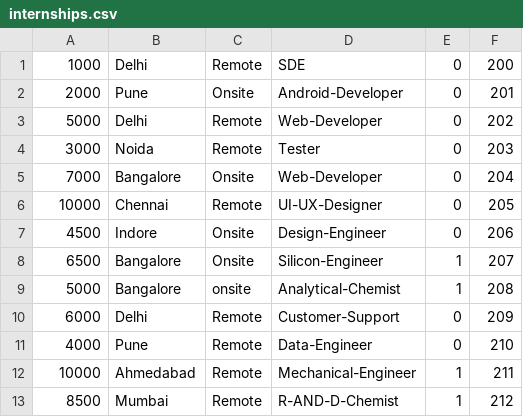
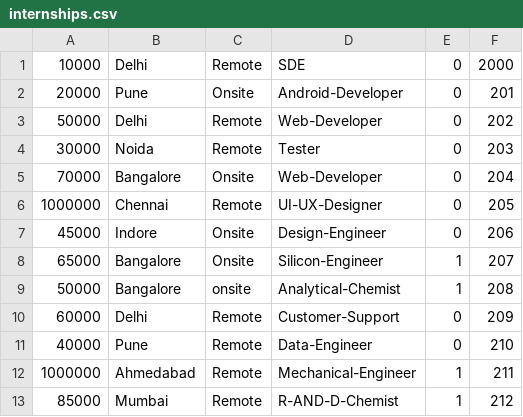
Before and after one commit to wantedbear007/communicate_with_placement, a CSV file: CSVs/internships.csv, drawn as a sheet.

```diff
--- a/CSVs/internships.csv
+++ b/CSVs/internships.csv
@@ -1,13 +1,13 @@
-1000,Delhi,Remote,SDE,0,200,
-2000,Pune,Onsite,Android-Developer,0,201,
-5000,Delhi,Remote,Web-Developer,0,202,
-3000,Noida,Remote,Tester,0,203,
-7000,Bangalore,Onsite,Web-Developer,0,204,
-10000,Chennai,Remote,UI-UX-Designer,0,205,
-4500,Indore,Onsite,Design-Engineer,0,206,
-6500,Bangalore,Onsite,Silicon-Engineer,1,207,
-5000,Bangalore,onsite,Analytical-Chemist,1,208,
-6000,Delhi,Remote,Customer-Support,0,209,
-4000,Pune,Remote,Data-Engineer,0,210,
-10000,Ahmedabad,Remote,Mechanical-Engineer,1,211,
-8500,Mumbai,Remote,R-AND-D-Chemist,1,212,
+10000,Delhi,Remote,SDE,0,2000,
+20000,Pune,Onsite,Android-Developer,0,201,
+50000,Delhi,Remote,Web-Developer,0,202,
+30000,Noida,Remote,Tester,0,203,
+70000,Bangalore,Onsite,Web-Developer,0,204,
+1000000,Chennai,Remote,UI-UX-Designer,0,205,
+45000,Indore,Onsite,Design-Engineer,0,206,
+65000,Bangalore,Onsite,Silicon-Engineer,1,207,
+50000,Bangalore,onsite,Analytical-Chemist,1,208,
+60000,Delhi,Remote,Customer-Support,0,209,
+40000,Pune,Remote,Data-Engineer,0,210,
+1000000,Ahmedabad,Remote,Mechanical-Engineer,1,211,
+85000,Mumbai,Remote,R-AND-D-Chemist,1,212,
```
Also changed, not shown: CSVs/companies.csv, CSVs/companies_today.csv, 5 other files.
